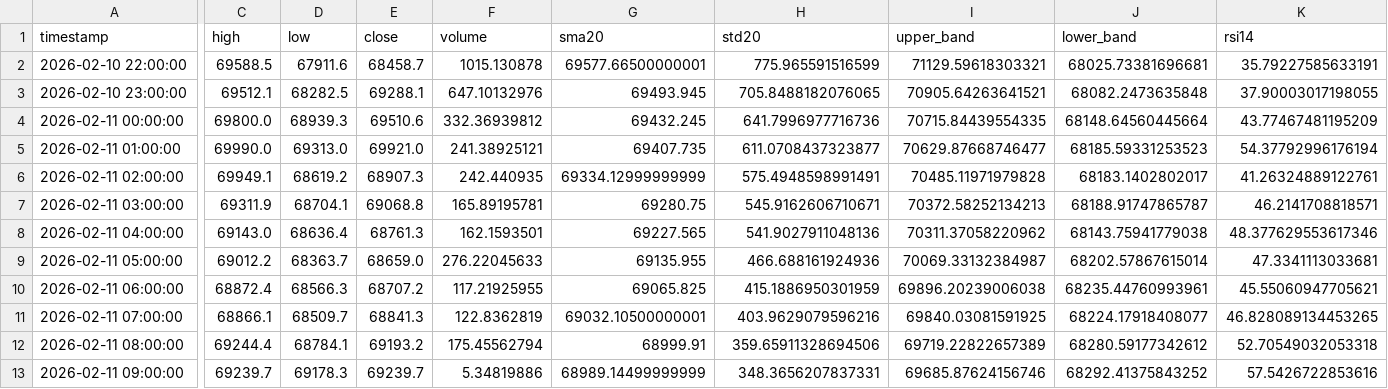
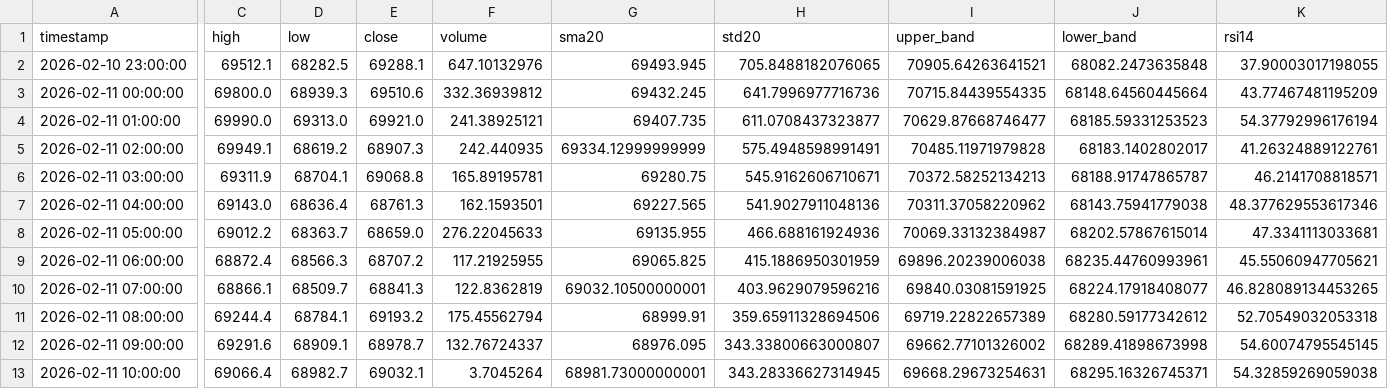
Before and after one commit to cdavocazh/btc-db-v3-cron, a CSV file: backtest_results/indicators.csv, drawn as a sheet; only a part is shown, gaps mark what is left out; removed rows and columns are numbered as before the commit, all else as after; rows hold the shown columns only; the diff covers the shown part only; the diff names each change by its address in the sheet, - before the commit and + after, or states it on an @@ line.

```diff
--- a/backtest_results/indicators.csv
+++ b/backtest_results/indicators.csv
-row 2: 2026-02-10 22:00:00 | 69588.5 | 67911.6 | 68458.7 | 1015.130878 | 69577.66500000001 | 775.965591516599 | 71129.59618303321 | 68025.73381696681 | 35.79227585633191
-C12 (high): 69239.7
+C12 (high): 69291.6
-D12 (low): 69178.3
+D12 (low): 68909.1
-E12 (close): 69239.7
+E12 (close): 68978.7
-F12 (volume): 5.34819886
+F12 (volume): 132.76724337
-G12 (sma20): 68989.14499999999
+G12 (sma20): 68976.095
-H12 (std20): 348.3656207837331
+H12 (std20): 343.33800663000807
-I12 (upper_band): 69685.87624156746
+I12 (upper_band): 69662.77101326002
-J12 (lower_band): 68292.41375843252
+J12 (lower_band): 68289.41898673998
-K12 (rsi14): 57.5426722853616
+K12 (rsi14): 54.60074795545145
+row 13: 2026-02-11 10:00:00 | 69066.4 | 68982.7 | 69032.1 | 3.7045264 | 68981.73000000001 | 343.28336627314945 | 69668.29673254631 | 68295.16326745371 | 54.32859269059038
```
Also changed, not shown: 1 edited cell elsewhere in this file, backtest_results/conditions.csv, 3 other files.
